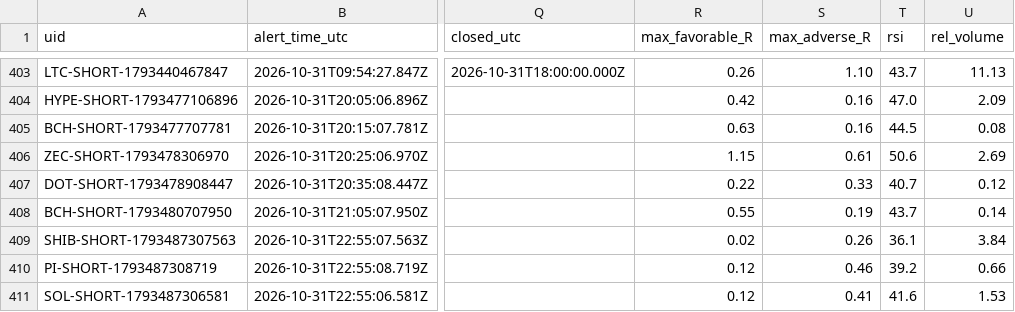
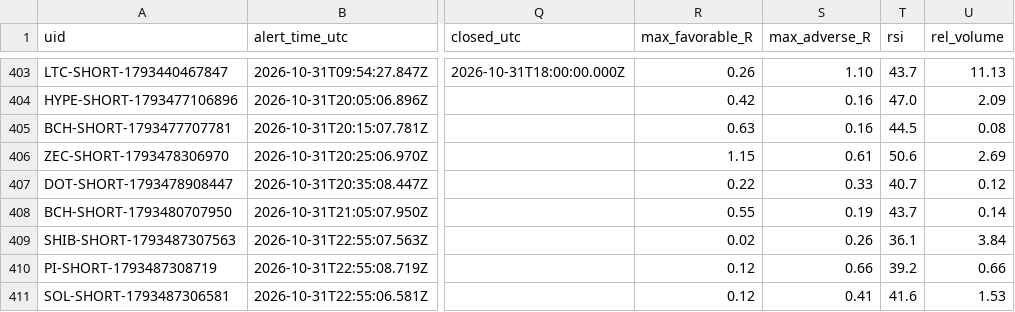
Before and after one commit to dan-spe06/surge-radar, a CSV file: data/history.csv, drawn as a sheet; only a part is shown, gaps mark what is left out; the diff names each change by its address in the sheet, - before the commit and + after, or states it on an @@ line.

```diff
--- a/data/history.csv
+++ b/data/history.csv
-S410 (max_adverse_R): 0.46
+S410 (max_adverse_R): 0.66
```
Also changed, not shown: 3 other files.
